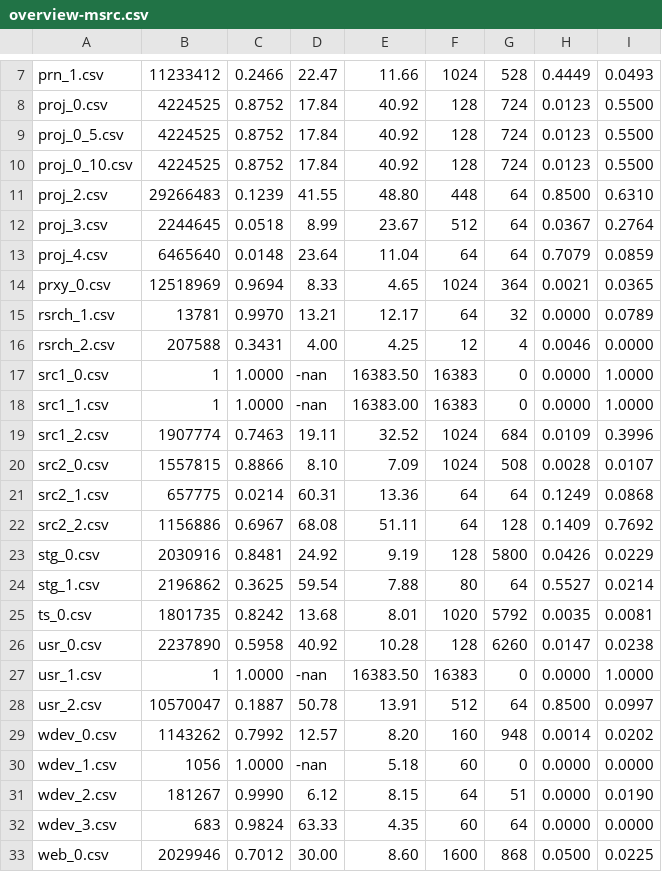
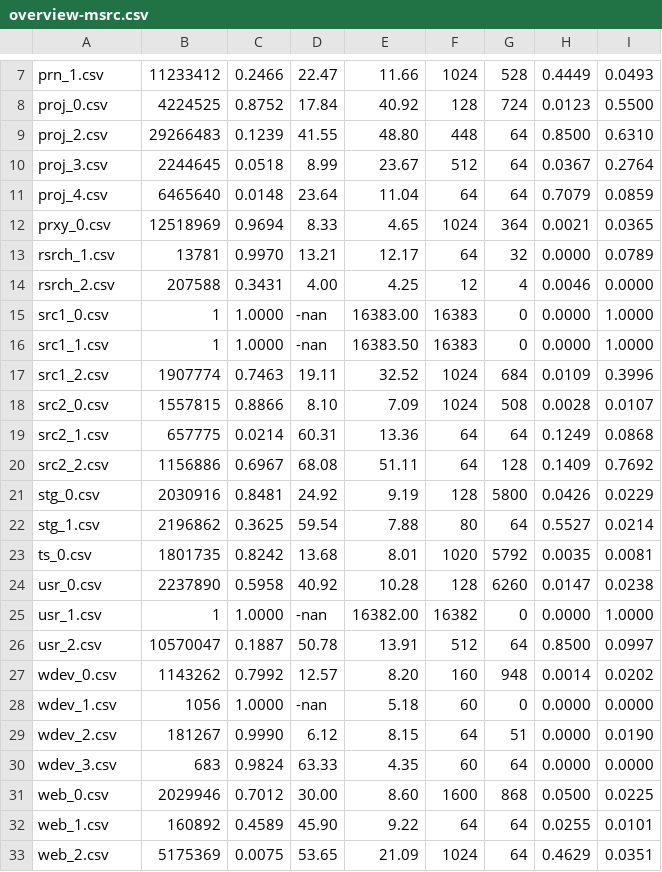
Before and after one commit to tcyfree/trace-analysis, a CSV file: trace-analysis/overview-msrc.csv, drawn as a sheet; only a part is shown, gaps mark what is left out; the shorter side is filled out with more unchanged rows.

Commit message:
seq/all

```diff
--- a/trace-analysis/overview-msrc.csv
+++ b/trace-analysis/overview-msrc.csv
@@ -8,4 +8,2 @@ prn_1.csv,11233412, 0.2466, 22.47, 11.66, 1024, 528, 0.4449, 0.0493
 proj_0.csv,4224525, 0.8752, 17.84, 40.92, 128, 724, 0.0123, 0.5500
-proj_0_5.csv,4224525, 0.8752, 17.84, 40.92, 128, 724, 0.0123, 0.5500
-proj_0_10.csv,4224525, 0.8752, 17.84, 40.92, 128, 724, 0.0123, 0.5500
 proj_2.csv,29266483, 0.1239, 41.55, 48.80, 448, 64, 0.8500, 0.6310
@@ -16,4 +14,4 @@ rsrch_1.csv,13781, 0.9970, 13.21, 12.17, 64, 32, 0.0000, 0.0789
 rsrch_2.csv,207588, 0.3431, 4.00, 4.25, 12, 4, 0.0046, 0.0000
-src1_0.csv,1, 1.0000, -nan, 16383.50, 16383, 0, 0.0000, 1.0000
-src1_1.csv,1, 1.0000, -nan, 16383.00, 16383, 0, 0.0000, 1.0000
+src1_0.csv,1, 1.0000, -nan, 16383.00, 16383, 0, 0.0000, 1.0000
+src1_1.csv,1, 1.0000, -nan, 16383.50, 16383, 0, 0.0000, 1.0000
 src1_2.csv,1907774, 0.7463, 19.11, 32.52, 1024, 684, 0.0109, 0.3996
@@ -26,3 +24,3 @@ ts_0.csv,1801735, 0.8242, 13.68, 8.01, 1020, 5792, 0.0035, 0.0081
 usr_0.csv,2237890, 0.5958, 40.92, 10.28, 128, 6260, 0.0147, 0.0238
-usr_1.csv,1, 1.0000, -nan, 16383.50, 16383, 0, 0.0000, 1.0000
+usr_1.csv,1, 1.0000, -nan, 16382.00, 16382, 0, 0.0000, 1.0000
 usr_2.csv,10570047, 0.1887, 50.78, 13.91, 512, 64, 0.8500, 0.0997
```
